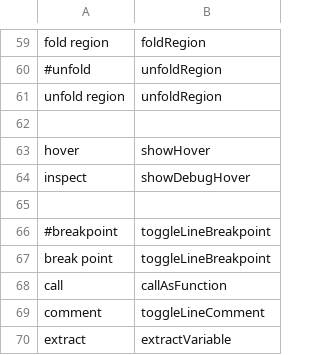
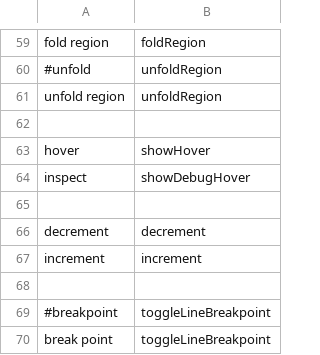
Before and after one commit to saidelike/cursorless-settings, a CSV file: actions.csv, drawn as a sheet; only a part is shown, gaps mark what is left out; the shorter side is filled out with more unchanged rows.

```diff
--- a/actions.csv
+++ b/actions.csv
@@ -65,2 +65,5 @@ inspect, showDebugHover
 
+decrement, decrement
+increment, increment
+
 #breakpoint, toggleLineBreakpoint
```
Also changed, not shown: experimental/actions_custom.csv.
